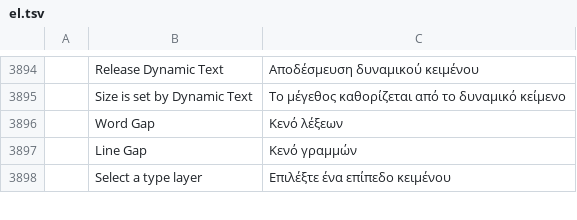
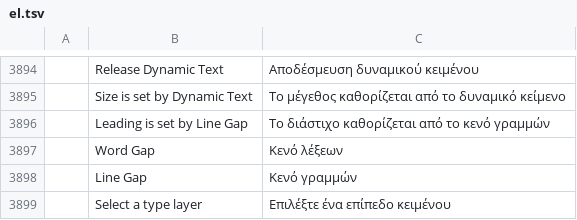
Before and after one commit to SillySilk/photocraft, a TSV file: crates/ui-egui/src/i18n/el.tsv, drawn as a sheet; only a part is shown, gaps mark what is left out; the diff names each change by its address in the sheet, - before the commit and + after, or states it on an @@ line.

```diff
--- a/crates/ui-egui/src/i18n/el.tsv
+++ b/crates/ui-egui/src/i18n/el.tsv
+row 3896:  | Leading is set by Line Gap | Το διάστιχο καθορίζεται από το κενό γραμμών
```
Also changed, not shown: crates/ui-egui/src/i18n/de.tsv, crates/ui-egui/src/i18n/fr.tsv, 19 other files.
